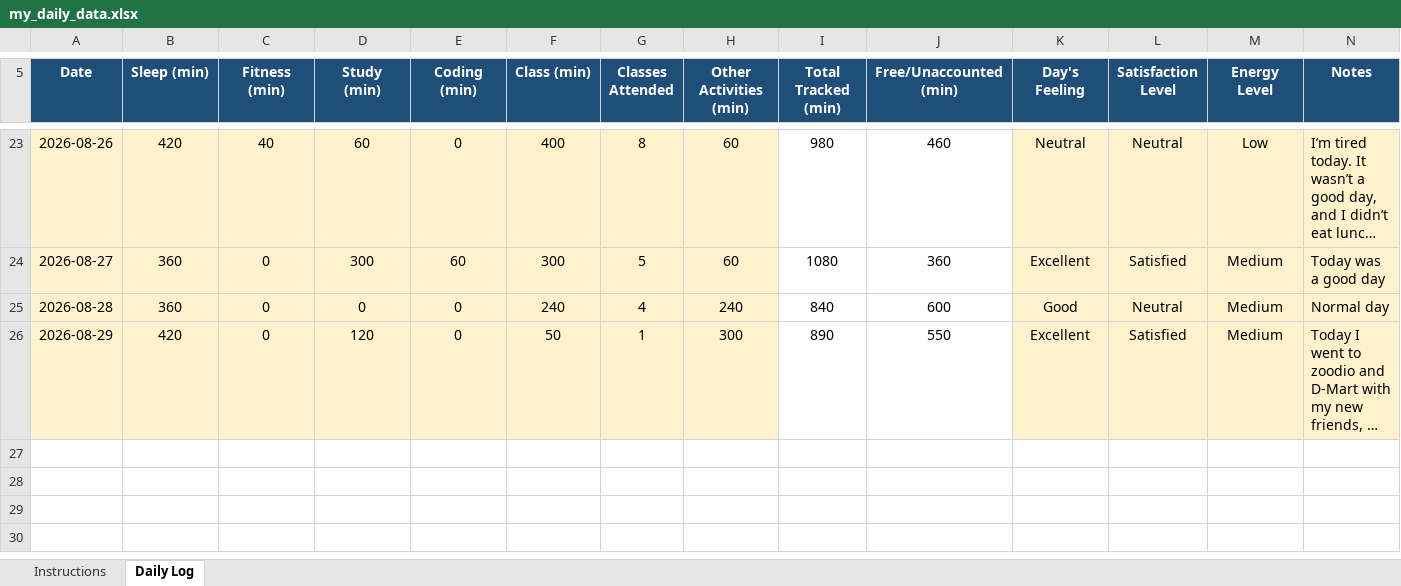
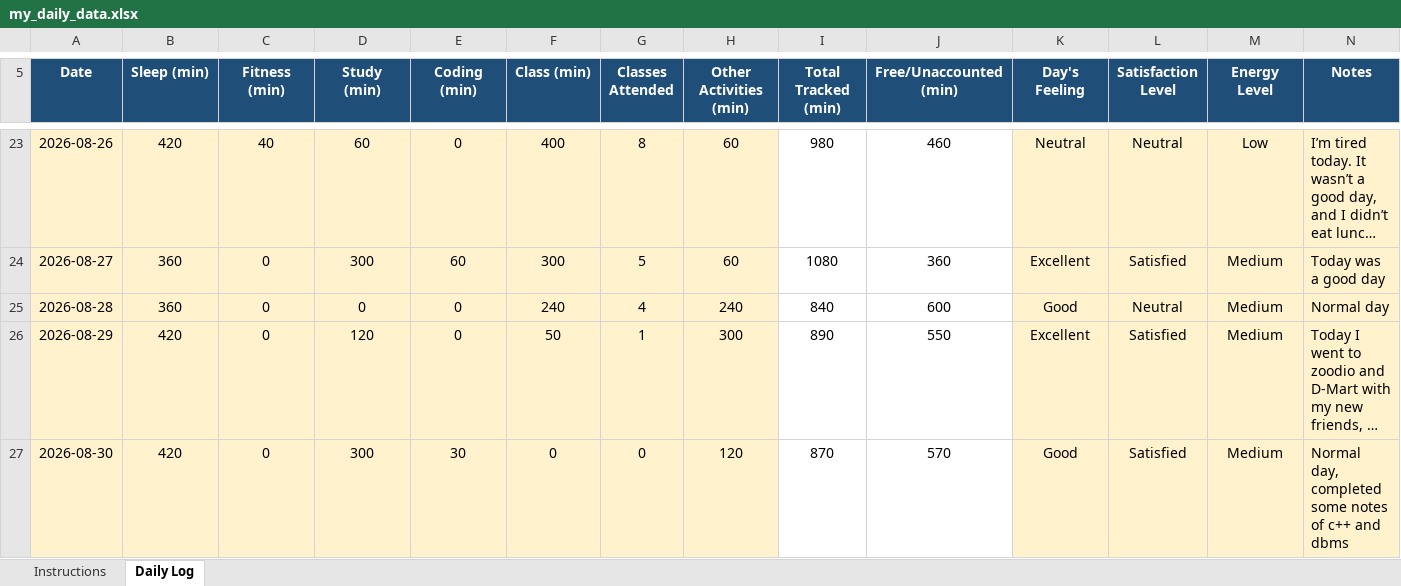
Before and after one commit to Aman911kumar/MY-DATA-CAP776-12600821, an Excel workbook: my_daily_data.xlsx, sheet Daily Log, drawn as a sheet; only a part is shown, gaps mark what is left out; long unchanged cells end in …; values as stored, in another font and other column widths than the file's, no borders; conditional formats not drawn; the diff names each change by its address in the sheet, - before the commit and + after, or states it on an @@ line.

Commit message:
21th day

```diff
--- a/my_daily_data.xlsx (sheet Daily Log)
+++ b/my_daily_data.xlsx (sheet Daily Log)
+row 27: 2026-08-30 | 420 | 0 | 300 | 30 | 0 | 0 | 120 | 870 | 570 | Good | Satisfied | Medium | Normal day, completed some notes of c++ and dbms
```
